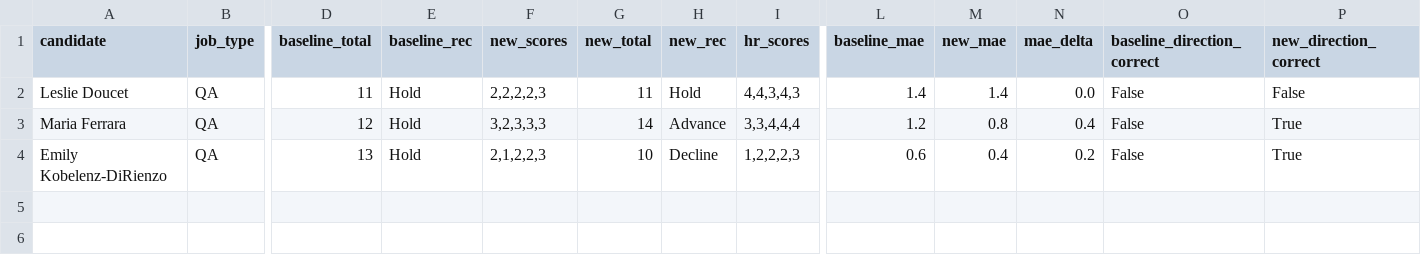
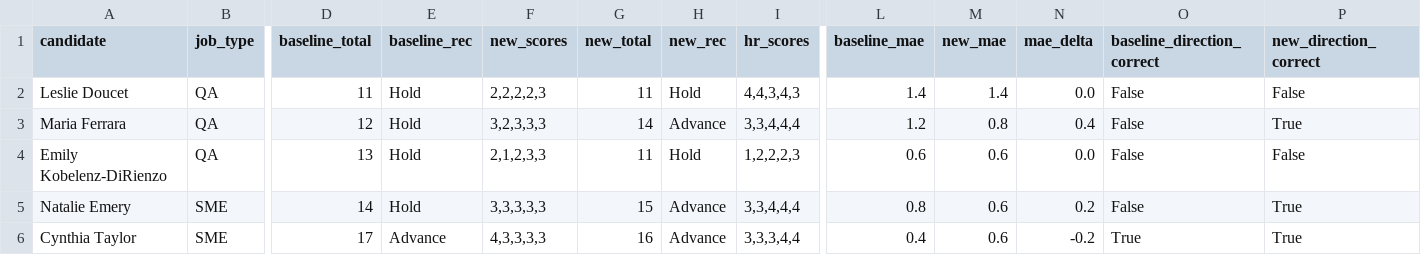
Before and after one commit to NitzanZacharia/interview-eval-pipeline, a CSV file: compare_output.csv, drawn as a sheet; only a part is shown, gaps mark what is left out; rows hold the shown columns only; the diff names each change by its address in the sheet, - before the commit and + after, or states it on an @@ line.

```diff
--- a/compare_output.csv
+++ b/compare_output.csv
-F4 (new_scores): 2,1,2,2,3
+F4 (new_scores): 2,1,2,3,3
-G4 (new_total): 10
+G4 (new_total): 11
-H4 (new_rec): Decline
+H4 (new_rec): Hold
-M4 (new_mae): 0.4
+M4 (new_mae): 0.6
-N4 (mae_delta): 0.2
+N4 (mae_delta): 0.0
-P4 (new_direction_correct): True
+P4 (new_direction_correct): False
+row 5: Natalie Emery | SME | 14 | Hold | 3,3,3,3,3 | 15 | Advance | 3,3,4,4,4 | 0.8 | 0.6 | 0.2 | False | True
+row 6: Cynthia Taylor | SME | 17 | Advance | 4,3,3,3,3 | 16 | Advance | 3,3,3,4,4 | 0.4 | 0.6 | -0.2 | True | True
```
Also changed, not shown: sim_output/batch_summary.csv, 1 other file.
